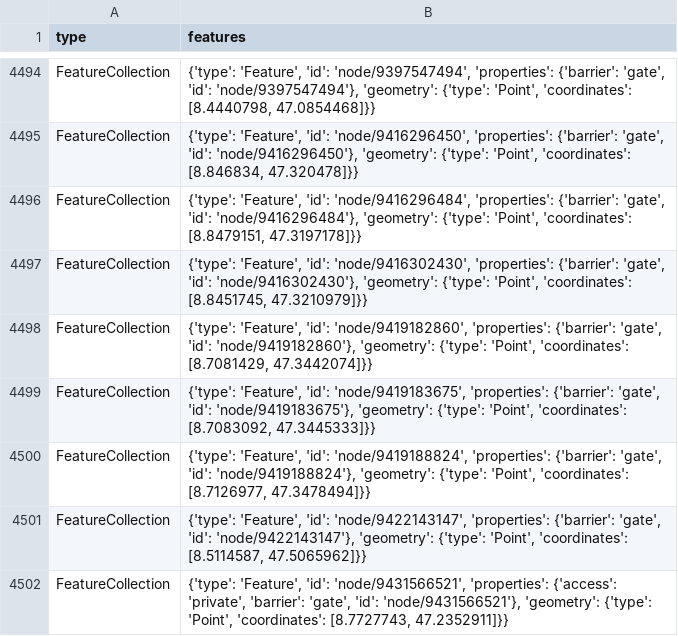
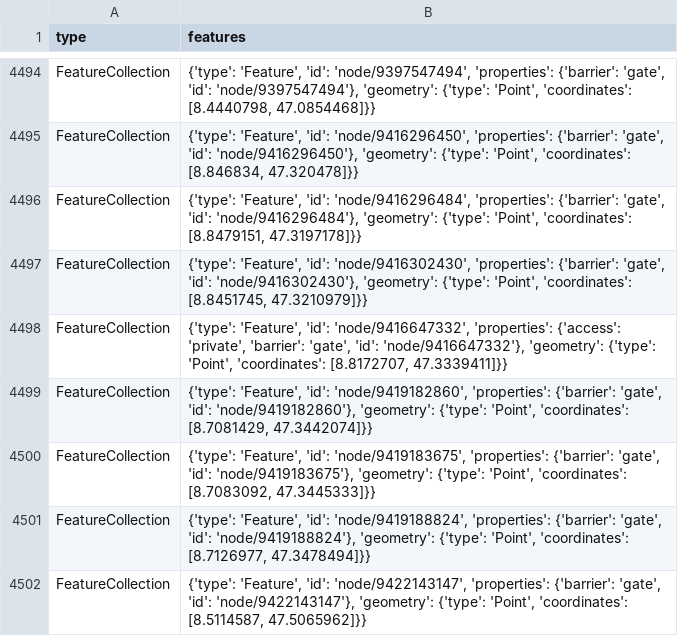
Before and after one commit to chnuessli/elz-data, a CSV file: data/csv/access/gates/gates_dispo_srz.csv, drawn as a sheet; only a part is shown, gaps mark what is left out; the shorter side is filled out with more unchanged rows.

```diff
--- a/data/csv/access/gates/gates_dispo_srz.csv
+++ b/data/csv/access/gates/gates_dispo_srz.csv
@@ -4497,2 +4497,3 @@ FeatureCollection,"{'type': 'Feature', 'id': 'node/9416296484', 'properties': {'
 FeatureCollection,"{'type': 'Feature', 'id': 'node/9416302430', 'properties': {'barrier': 'gate', 'id': 'node/9416302430'}, 'geometry': {'type': 'Point', 'coordinates': [8.8451745, 47.3210979]}}"
+FeatureCollection,"{'type': 'Feature', 'id': 'node/9416647332', 'properties': {'access': 'private', 'barrier': 'gate', 'id': 'node/9416647332'}, 'geometry': {'type': 'Point', 'coordinates': [8.8172707, 47.3339411]}}"
 FeatureCollection,"{'type': 'Feature', 'id': 'node/9419182860', 'properties': {'barrier': 'gate', 'id': 'node/9419182860'}, 'geometry': {'type': 'Point', 'coordinates': [8.7081429, 47.3442074]}}"
```
Also changed, not shown: data/csv/access/gates/gates_kt_zh.csv, data/csv/childcare/childcare_dispo_srz.csv, 9 other files.
